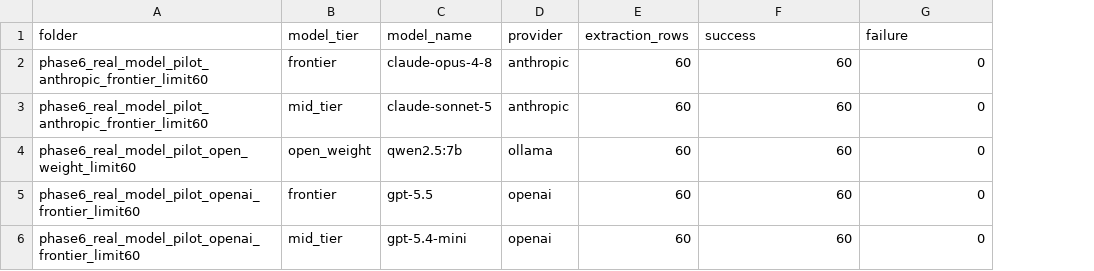
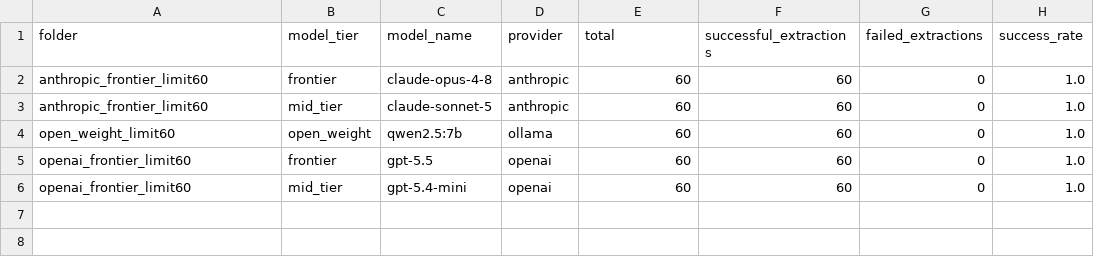
Before and after one commit to thangasival/freightskillbench, a CSV file: outputs/FINAL_PHASE6_LIVE_RESULTS/phase6_limit60_extraction_success_summary.csv, drawn as a sheet; the diff names each change by its address in the sheet, - before the commit and + after, or states it on an @@ line.

```diff
--- a/outputs/FINAL_PHASE6_LIVE_RESULTS/phase6_limit60_extraction_success_summary.csv
+++ b/outputs/FINAL_PHASE6_LIVE_RESULTS/phase6_limit60_extraction_success_summary.csv
+column H (success_rate), rows 2-6: all 1.0
-E1: extraction_rows
+E1: total
-F1: success
+F1: successful_extractions
-G1: failure
+G1: failed_extractions
-A2:A3 (folder): phase6_real_model_pilot_anthropic_frontier_limit60
+A2:A3 (folder): anthropic_frontier_limit60
-A4 (folder): phase6_real_model_pilot_open_weight_limit60
+A4 (folder): open_weight_limit60
-A5:A6 (folder): phase6_real_model_pilot_openai_frontier_limit60
+A5:A6 (folder): openai_frontier_limit60
```
Also changed, not shown: manuscript_artifacts/tables/table_5_extraction_success.csv, outputs/FINAL_PHASE6_LIVE_RESULTS/phase6_limit60_combined_model_defense_metrics.csv, 29 other files.
